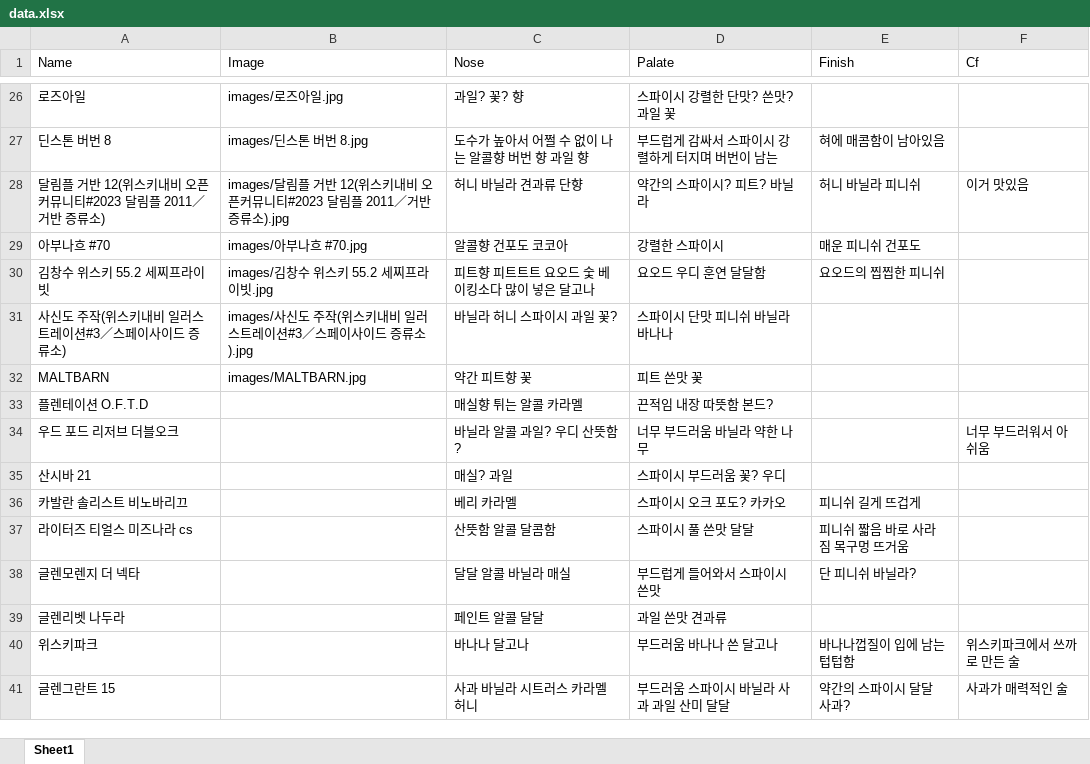
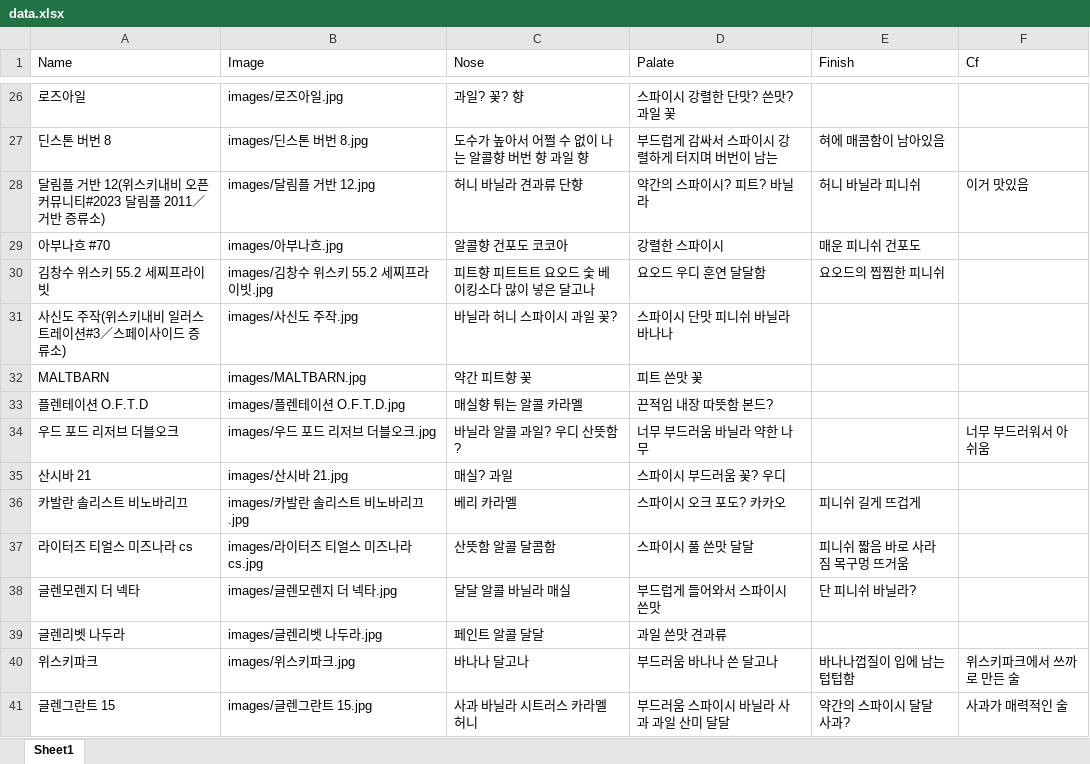
Before and after one commit to SSangWonPark/Tasting-Note, an Excel workbook: data/data.xlsx, sheet Sheet1, drawn as a sheet; only a part is shown, gaps mark what is left out; values as stored, in another font and other column widths than the file's, no borders; the diff covers the shown part only; the diff names each change by its address in the sheet, - before the commit and + after, or states it on an @@ line.

Commit message:
Add files via upload

```diff
--- a/data/data.xlsx (sheet Sheet1)
+++ b/data/data.xlsx (sheet Sheet1)
-B28 (Image): images/달림플 거반 12(위스키내비 오픈커뮤니티#2023 달림플 2011／거반 증류소).jpg
+B28 (Image): images/달림플 거반 12.jpg
-B29 (Image): images/아부나흐 #70.jpg
+B29 (Image): images/아부나흐.jpg
-B31 (Image): images/사신도 주작(위스키내비 일러스트레이션#3／스페이사이드 증류소).jpg
+B31 (Image): images/사신도 주작.jpg
-B33 (Image): (empty)
+B33 (Image): images/플렌테이션 O.F.T.D.jpg
-B34 (Image): (empty)
+B34 (Image): images/우드 포드 리저브 더블오크.jpg
-B35 (Image): (empty)
+B35 (Image): images/산시바 21.jpg
-B36 (Image): (empty)
+B36 (Image): images/카발란 솔리스트 비노바리끄.jpg
-B37 (Image): (empty)
+B37 (Image): images/라이터즈 티얼스 미즈나라 cs.jpg
-B38 (Image): (empty)
+B38 (Image): images/글렌모렌지 더 넥타.jpg
-B39 (Image): (empty)
+B39 (Image): images/글렌리벳 나두라.jpg
-B40 (Image): (empty)
+B40 (Image): images/위스키파크.jpg
-B41 (Image): (empty)
+B41 (Image): images/글렌그란트 15.jpg
```
Also changed, not shown: 63 edited cells elsewhere in this sheet.
